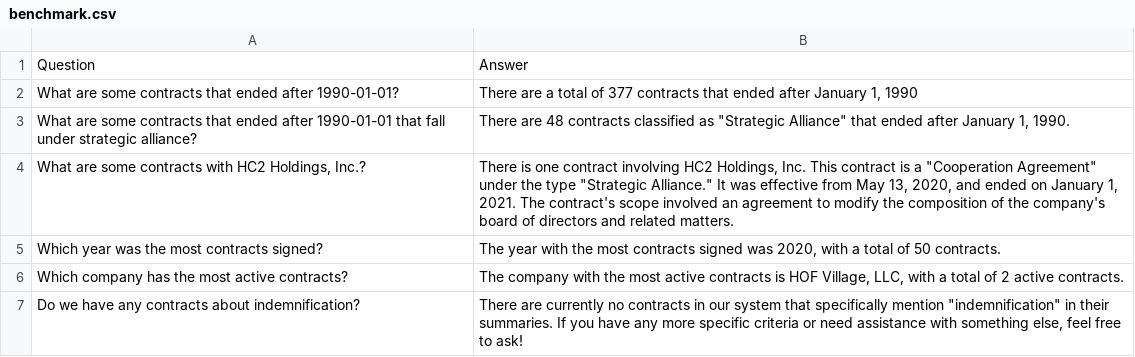
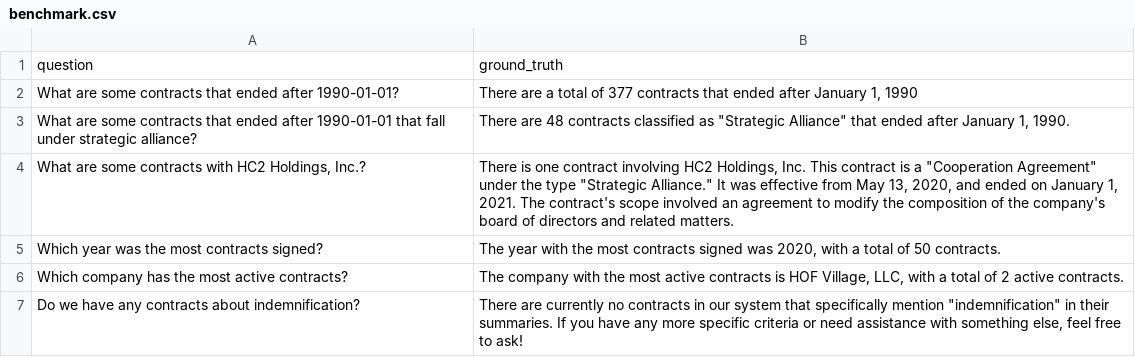
Before and after one commit to dave1362/legal-tech-chat, a CSV file: benchmark/benchmark.csv, drawn as a sheet; removed rows and columns are numbered as before the commit, all else as after; the diff names each change by its address in the sheet, - before the commit and + after, or states it on an @@ line.

Commit message:
update benchmark

```diff
--- a/benchmark/benchmark.csv
+++ b/benchmark/benchmark.csv
-row 1: Question | Answer
+row 1: question | ground_truth
```
Also changed, not shown: 1 other file.
